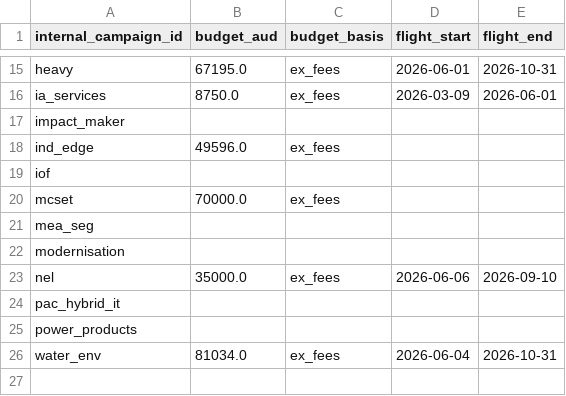
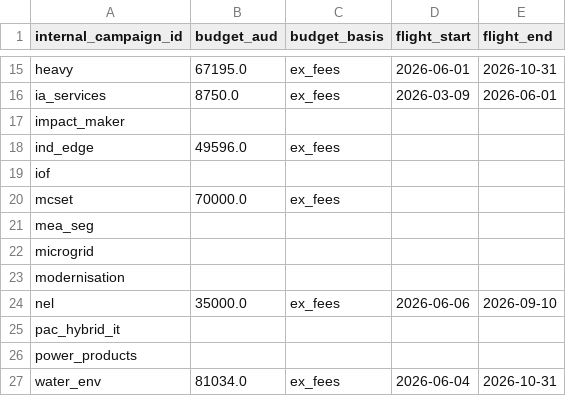
Before and after one commit to ianfernandez581/bidbrain-analytics, a CSV file: clients/client_schneider/data/plan_budget.csv, drawn as a sheet; only a part is shown, gaps mark what is left out.

```diff
--- a/clients/client_schneider/data/plan_budget.csv
+++ b/clients/client_schneider/data/plan_budget.csv
@@ -21,2 +21,3 @@ mcset,70000.0,ex_fees,,
 mea_seg,,,,
+microgrid,,,,
 modernisation,,,,
```
Also changed, not shown: clients/client_schneider/data/campaign_map.csv, 5 other files.
